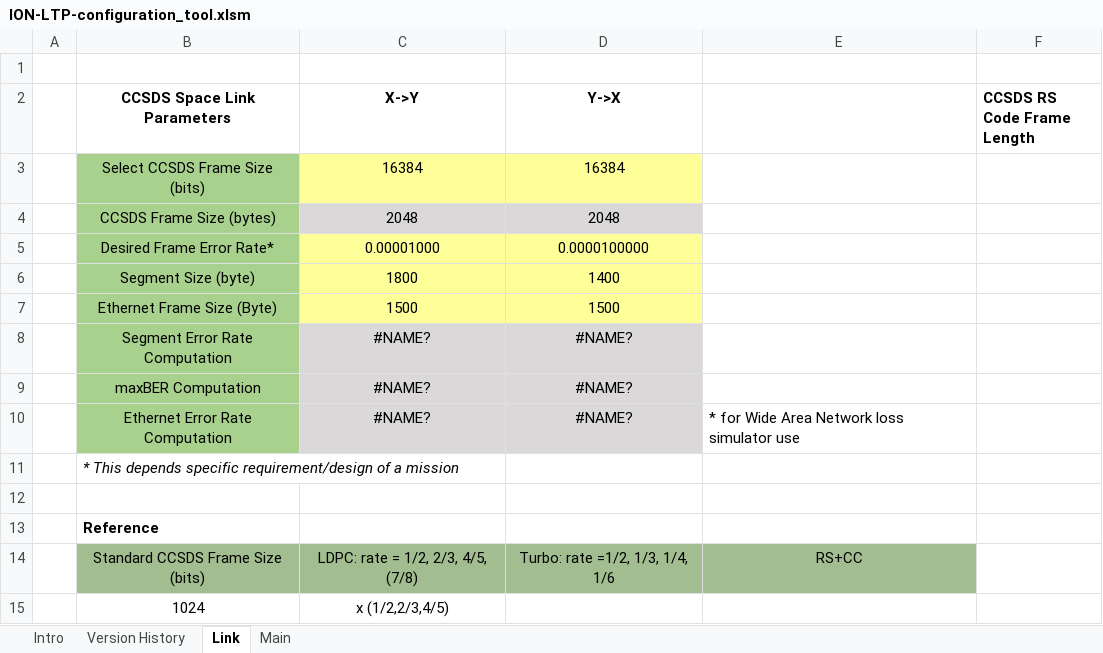
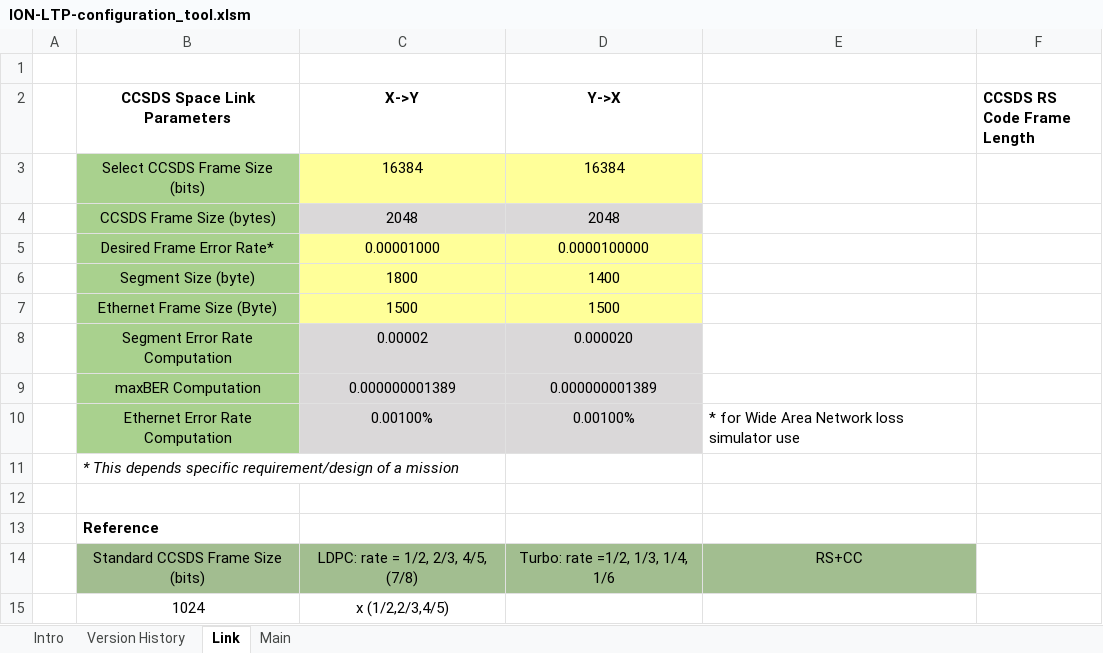
Before and after one commit to nasa-jpl/ION-DTN, an Excel workbook: ION-LTP-configuration_tool.xlsm, sheet Link, drawn as a sheet; only a part is shown; values as stored, in another font and other column widths than the file's, no borders; charts and pictures not drawn; the diff names each change by its address in the sheet, - before the commit and + after, or states it on an @@ line.

```diff
--- a/ION-LTP-configuration_tool.xlsm (sheet Link)
+++ b/ION-LTP-configuration_tool.xlsm (sheet Link)
-C8 (X->Y): #NAME?
+C8 (X->Y): 0.00002
-D8 (Y->X): #NAME?
+D8 (Y->X): 0.000020
-C9 (X->Y): #NAME?
+C9 (X->Y): 0.000000001389
-D9 (Y->X): #NAME?
+D9 (Y->X): 0.000000001389
-C10 (X->Y): #NAME?
+C10 (X->Y): 0.00100%
-D10 (Y->X): #NAME?
+D10 (Y->X): 0.00100%
```
Also changed, not shown: sheet Main, formulas that keep their value.
